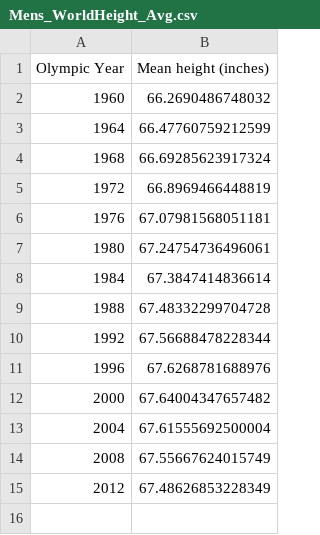
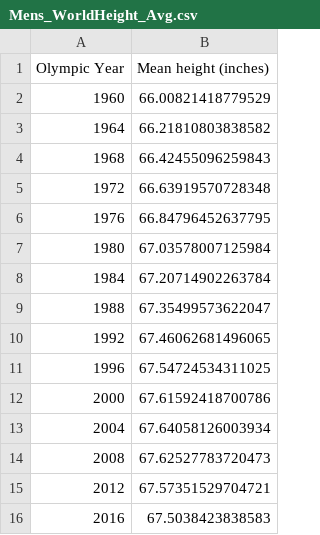
Before and after one commit to dowripple/ProjectOneRepo_JeremyKasieMichael, a CSV file: data/cleanData/Mens_WorldHeight_Avg.csv, drawn as a sheet.

```diff
--- a/data/cleanData/Mens_WorldHeight_Avg.csv
+++ b/data/cleanData/Mens_WorldHeight_Avg.csv
@@ -1,15 +1,16 @@
 Olympic Year,Mean height (inches)
-1960,66.2690486748032
-1964,66.47760759212599
-1968,66.69285623917324
-1972,66.8969466448819
-1976,67.07981568051181
-1980,67.24754736496061
-1984,67.3847414836614
-1988,67.48332299704728
-1992,67.56688478228344
-1996,67.6268781688976
-2000,67.64004347657482
-2004,67.61555692500004
-2008,67.55667624015749
-2012,67.48626853228349
+1960,66.00821418779529
+1964,66.21810803838582
+1968,66.42455096259843
+1972,66.63919570728348
+1976,66.84796452637795
+1980,67.03578007125984
+1984,67.20714902263784
+1988,67.35499573622047
+1992,67.46062681496065
+1996,67.54724534311025
+2000,67.61592418700786
+2004,67.64058126003934
+2008,67.62527783720473
+2012,67.57351529704721
+2016,67.5038423838583
```
Also changed, not shown: 10 other files.
